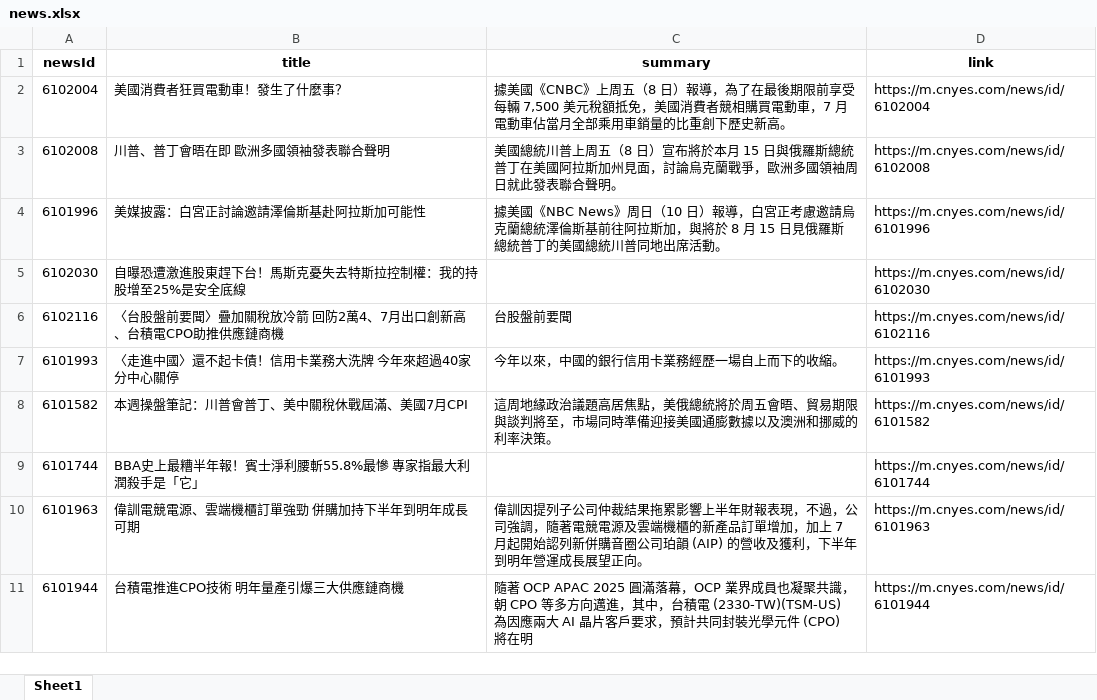
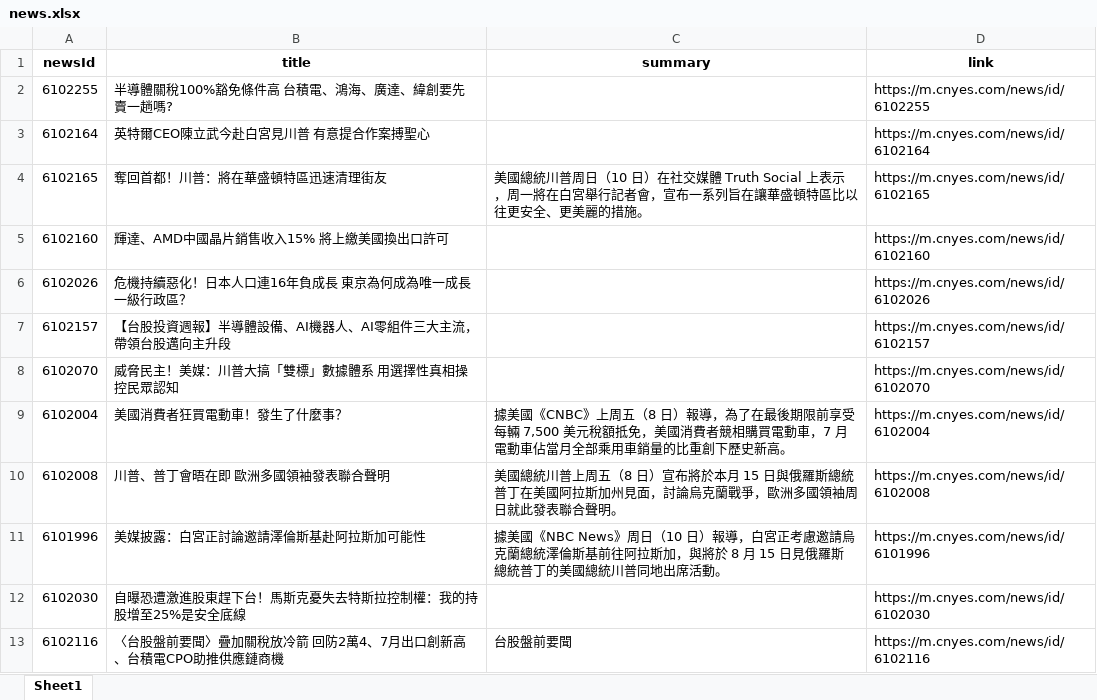
Before and after one commit to Joy0130/Github_Actions, an Excel workbook: news.xlsx, sheet Sheet1, drawn as a sheet; only a part is shown; the shorter side is filled out with more unchanged rows; values as stored, in another font and other column widths than the file's, no borders; the diff names each change by its address in the sheet, - before the commit and + after, or states it on an @@ line.

Commit message:
Update news data

```diff
--- a/news.xlsx (sheet Sheet1)
+++ b/news.xlsx (sheet Sheet1)
+row 2: 6102255 | 半導體關稅100%豁免條件高 台積電、鴻海、廣達、緯創要先賣一趟嗎? |  | https://m.cnyes.com/news/id/6102255
+row 3: 6102164 | 英特爾CEO陳立武今赴白宮見川普 有意提合作案搏聖心 |  | https://m.cnyes.com/news/id/6102164
+row 4: 6102165 | 奪回首都！川普：將在華盛頓特區迅速清理街友 | 美國總統川普周日（10 日）在社交媒體 Truth Social 上表示，周一將在白宮舉行記者會，宣布一系列旨在讓華盛頓特區比以往更安全、更美麗的措施。 | https://m.cnyes.com/news/id/6102165
+row 5: 6102160 | 輝達、AMD中國晶片銷售收入15% 將上繳美國換出口許可 |  | https://m.cnyes.com/news/id/6102160
+row 6: 6102026 | 危機持續惡化！日本人口連16年負成長 東京為何成為唯一成長一級行政區？ |  | https://m.cnyes.com/news/id/6102026
+row 7: 6102157 | 【台股投資週報】半導體設備、AI機器人、AI零組件三大主流，帶領台股邁向主升段 |  | https://m.cnyes.com/news/id/6102157
+row 8: 6102070 | 威脅民主！美媒：川普大搞「雙標」數據體系 用選擇性真相操控民眾認知 |  | https://m.cnyes.com/news/id/6102070
```
Also changed, not shown: 1 other file.
